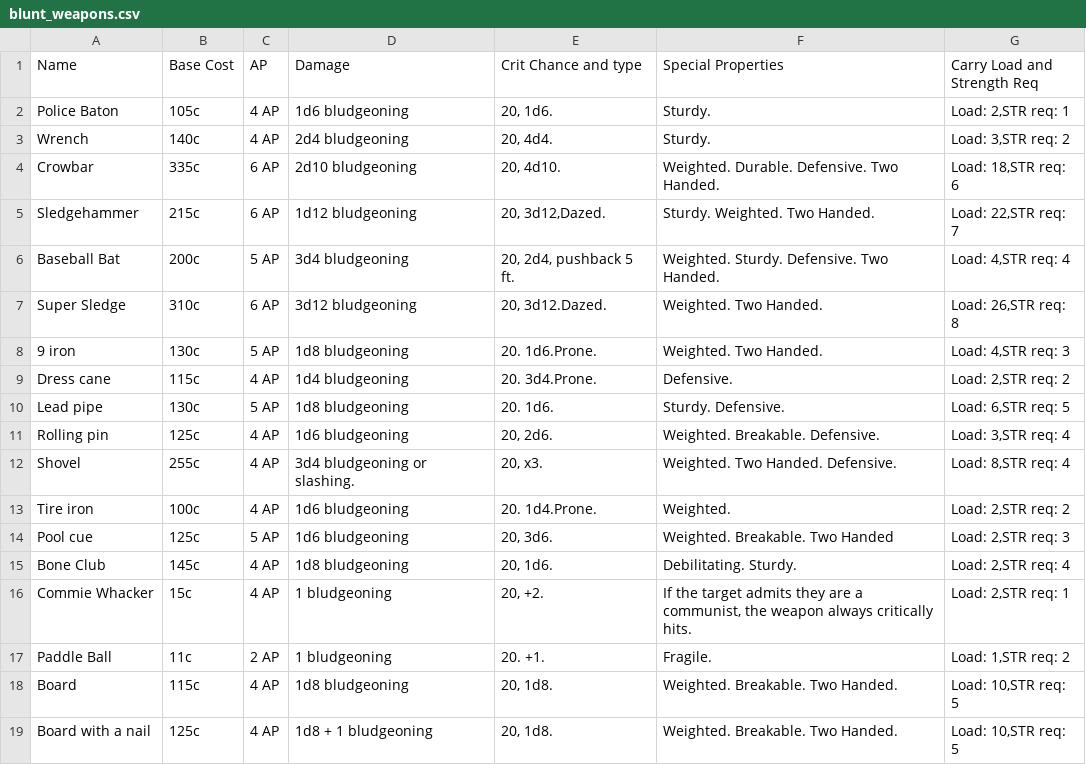
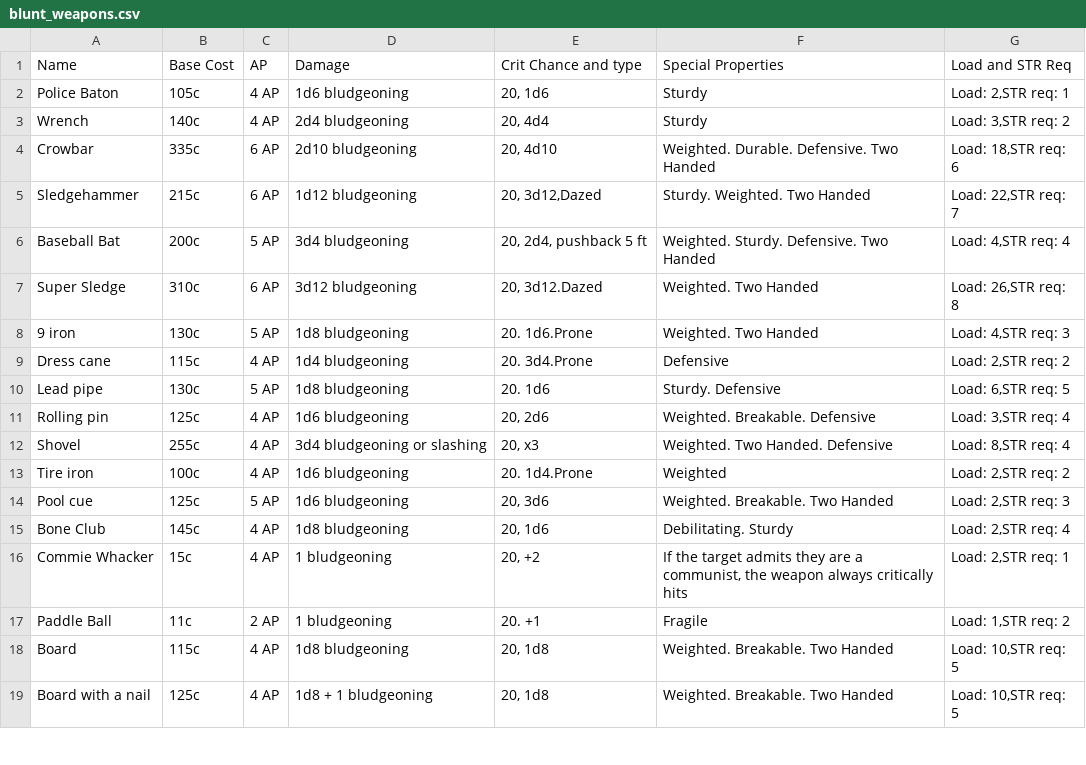
Before and after one commit to winth03/winth03.github.io, a CSV file: public/fallout/wiki/items_and_cost/melee_weapons/blunt_weapons.csv, drawn as a sheet; only a part is shown; the diff covers the shown part only.

```diff
--- a/public/fallout/wiki/items_and_cost/melee_weapons/blunt_weapons.csv
+++ b/public/fallout/wiki/items_and_cost/melee_weapons/blunt_weapons.csv
@@ -1,19 +1,19 @@
-"Name","Base Cost","AP","Damage","Crit Chance and type","Special Properties","Carry Load and Strength Req"
-"Police Baton","105c","4 AP","1d6 bludgeoning","20, 1d6.","Sturdy.","Load: 2,STR req: 1"
-"Wrench","140c","4 AP","2d4 bludgeoning","20, 4d4.","Sturdy.","Load: 3,STR req: 2"
-"Crowbar","335c","6 AP","2d10 bludgeoning","20, 4d10.","Weighted. Durable. Defensive. Two Handed.","Load: 18,STR req: 6"
-"Sledgehammer","215c","6 AP","1d12 bludgeoning","20, 3d12,Dazed.","Sturdy. Weighted. Two Handed.","Load: 22,STR req: 7"
-"Baseball Bat","200c","5 AP","3d4 bludgeoning","20, 2d4, pushback 5 ft.","Weighted. Sturdy. Defensive. Two Handed.","Load: 4,STR req: 4"
-"Super Sledge","310c","6 AP","3d12 bludgeoning","20, 3d12.Dazed.","Weighted. Two Handed.","Load: 26,STR req: 8"
-"9 iron","130c","5 AP","1d8 bludgeoning","20. 1d6.Prone.","Weighted. Two Handed.","Load: 4,STR req: 3",
-"Dress cane","115c","4 AP","1d4 bludgeoning","20. 3d4.Prone.","Defensive.","Load: 2,STR req: 2",
-"Lead pipe","130c","5 AP","1d8 bludgeoning","20. 1d6.","Sturdy. Defensive.","Load: 6,STR req: 5",
-"Rolling pin","125c","4 AP","1d6 bludgeoning","20, 2d6.","Weighted. Breakable. Defensive.","Load: 3,STR req: 4",
-"Shovel","255c","4 AP","3d4 bludgeoning or slashing.","20, x3.","Weighted. Two Handed. Defensive.","Load: 8,STR req: 4",
-"Tire iron","100c","4 AP","1d6 bludgeoning","20. 1d4.Prone.","Weighted.","Load: 2,STR req: 2",
-"Pool cue","125c","5 AP","1d6 bludgeoning","20, 3d6.","Weighted. Breakable. Two Handed","Load: 2,STR req: 3",
-"Bone Club","145c","4 AP","1d8 bludgeoning","20, 1d6.","Debilitating. Sturdy.","Load: 2,STR req: 4",
-"Commie Whacker","15c","4 AP","1 bludgeoning","20, +2.","If the target admits they are a communist, the weapon always critically hits.","Load: 2,STR req: 1",
-"Paddle Ball","11c","2 AP","1 bludgeoning","20. +1.","Fragile.","Load: 1,STR req: 2",
-"Board","115c","4 AP","1d8 bludgeoning","20, 1d8.","Weighted. Breakable. Two Handed.","Load: 10,STR req: 5",
-"Board with a nail","125c","4 AP","1d8 + 1 bludgeoning","20, 1d8.","Weighted. Breakable. Two Handed.","Load: 10,STR req: 5",
+"Name","Base Cost","AP","Damage","Crit Chance and type","Special Properties","Load and STR Req"
+"Police Baton","105c","4 AP","1d6 bludgeoning","20, 1d6","Sturdy","Load: 2,STR req: 1"
+"Wrench","140c","4 AP","2d4 bludgeoning","20, 4d4","Sturdy","Load: 3,STR req: 2"
+"Crowbar","335c","6 AP","2d10 bludgeoning","20, 4d10","Weighted. Durable. Defensive. Two Handed","Load: 18,STR req: 6"
+"Sledgehammer","215c","6 AP","1d12 bludgeoning","20, 3d12,Dazed","Sturdy. Weighted. Two Handed","Load: 22,STR req: 7"
+"Baseball Bat","200c","5 AP","3d4 bludgeoning","20, 2d4, pushback 5 ft","Weighted. Sturdy. Defensive. Two Handed","Load: 4,STR req: 4"
+"Super Sledge","310c","6 AP","3d12 bludgeoning","20, 3d12.Dazed","Weighted. Two Handed","Load: 26,STR req: 8"
+"9 iron","130c","5 AP","1d8 bludgeoning","20. 1d6.Prone","Weighted. Two Handed","Load: 4,STR req: 3",
+"Dress cane","115c","4 AP","1d4 bludgeoning","20. 3d4.Prone","Defensive","Load: 2,STR req: 2",
+"Lead pipe","130c","5 AP","1d8 bludgeoning","20. 1d6","Sturdy. Defensive","Load: 6,STR req: 5",
+"Rolling pin","125c","4 AP","1d6 bludgeoning","20, 2d6","Weighted. Breakable. Defensive","Load: 3,STR req: 4",
+"Shovel","255c","4 AP","3d4 bludgeoning or slashing","20, x3","Weighted. Two Handed. Defensive","Load: 8,STR req: 4",
+"Tire iron","100c","4 AP","1d6 bludgeoning","20. 1d4.Prone","Weighted","Load: 2,STR req: 2",
+"Pool cue","125c","5 AP","1d6 bludgeoning","20, 3d6","Weighted. Breakable. Two Handed","Load: 2,STR req: 3",
+"Bone Club","145c","4 AP","1d8 bludgeoning","20, 1d6","Debilitating. Sturdy","Load: 2,STR req: 4",
+"Commie Whacker","15c","4 AP","1 bludgeoning","20, +2","If the target admits they are a communist, the weapon always critically hits","Load: 2,STR req: 1",
+"Paddle Ball","11c","2 AP","1 bludgeoning","20. +1","Fragile","Load: 1,STR req: 2",
+"Board","115c","4 AP","1d8 bludgeoning","20, 1d8","Weighted. Breakable. Two Handed","Load: 10,STR req: 5",
+"Board with a nail","125c","4 AP","1d8 + 1 bludgeoning","20, 1d8","Weighted. Breakable. Two Handed","Load: 10,STR req: 5",
```
Also changed, not shown: 7 edited cells elsewhere in this file, public/fallout/wiki/items_and_cost/armor/power_armor_upgrades.csv, public/fallout/wiki/items_and_cost/melee_weapons/bladed_weapons.csv, 20 other files.
